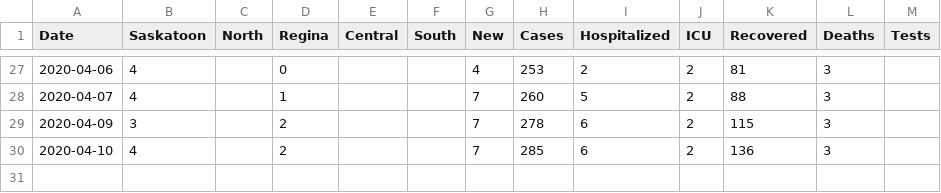
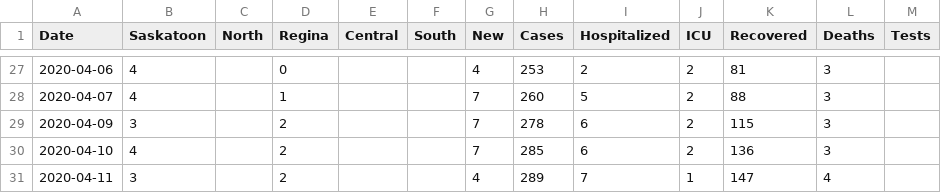
Before and after one commit to andrewjdyck/covid19-sask, a CSV file: data/cases-sk.csv, drawn as a sheet; only a part is shown, gaps mark what is left out.

Commit message:
data for april 11, 2020

```diff
--- a/data/cases-sk.csv
+++ b/data/cases-sk.csv
@@ -30 +30,2 @@
 "2020-04-10", 4, , 2, , , 7,285,6,2,136,3,
+"2020-04-11", 3, , 2, , , 4,289,7,1,147,4,
```
Also changed, not shown: 4 other files.
